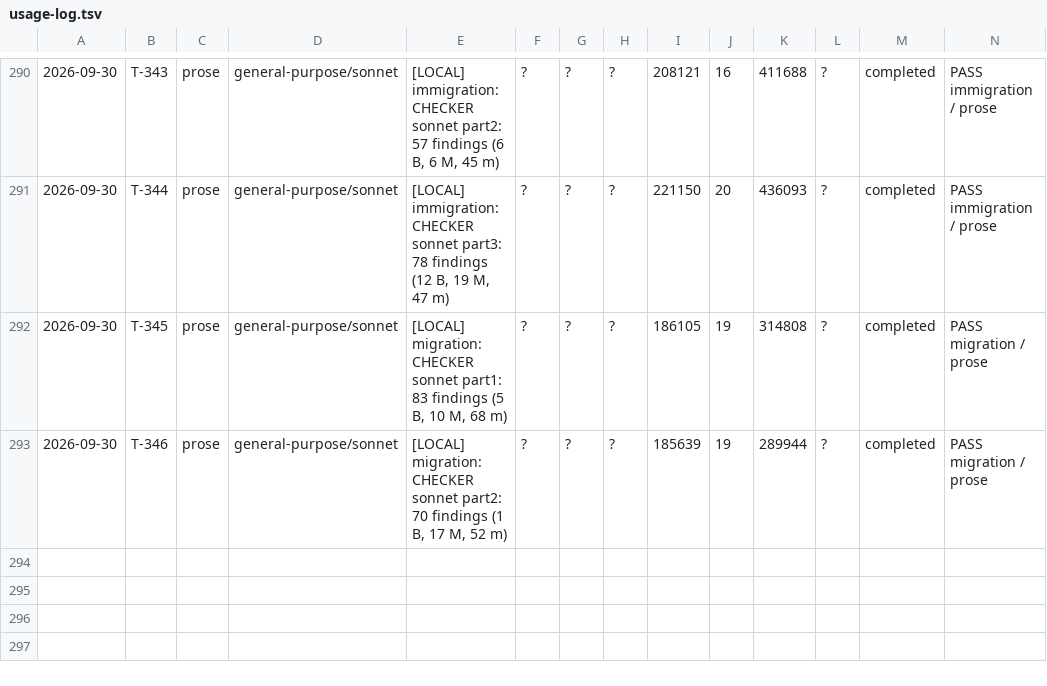
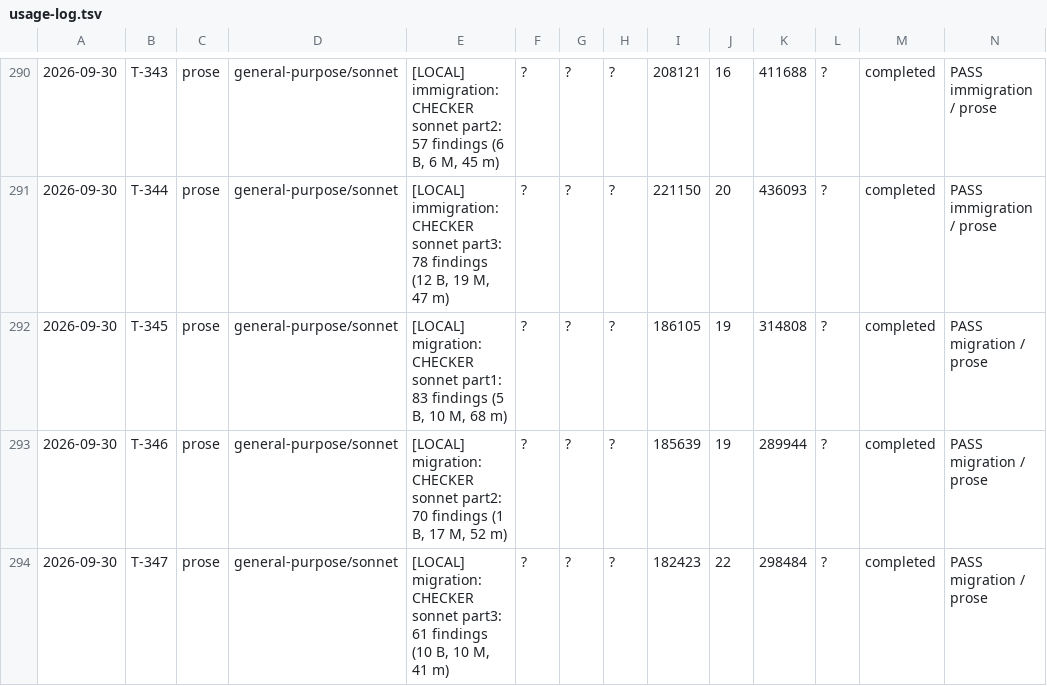
Before and after one commit to jonnystokes/USA-History-grid-book, a TSV file: control/usage-log.tsv, drawn as a sheet; only a part is shown, gaps mark what is left out; the diff names each change by its address in the sheet, - before the commit and + after, or states it on an @@ line.

```diff
--- a/control/usage-log.tsv
+++ b/control/usage-log.tsv
+row 294: 2026-09-30 | T-347 | prose | general-purpose/sonnet | [LOCAL] migration: CHECKER sonnet part3: 61 findings (10 B, 10 M, 41 m) | ? | ? | ? | 182423 | 22 | 298484 | ? | completed | PASS migration / prose
```
Also changed, not shown: 4 other files.
